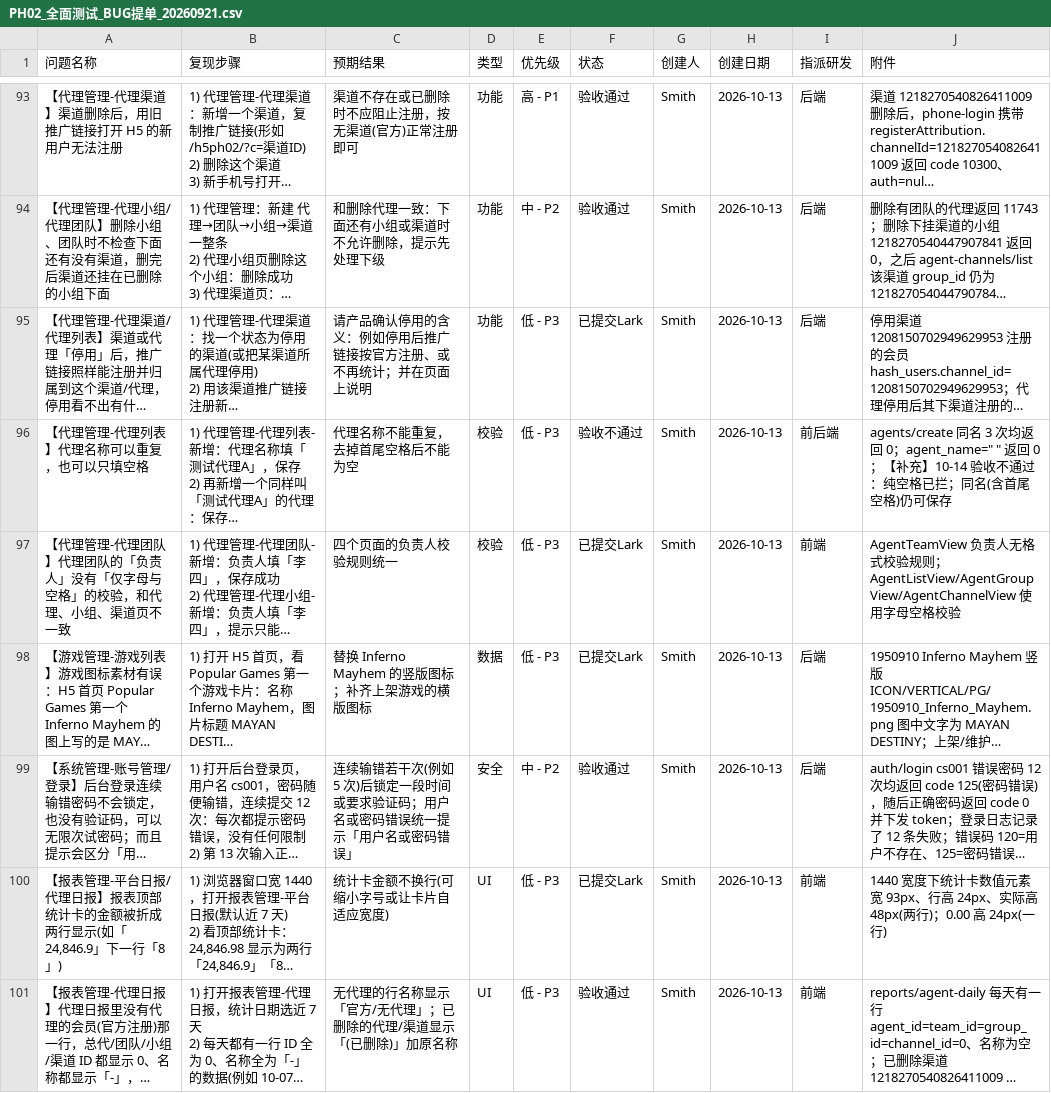
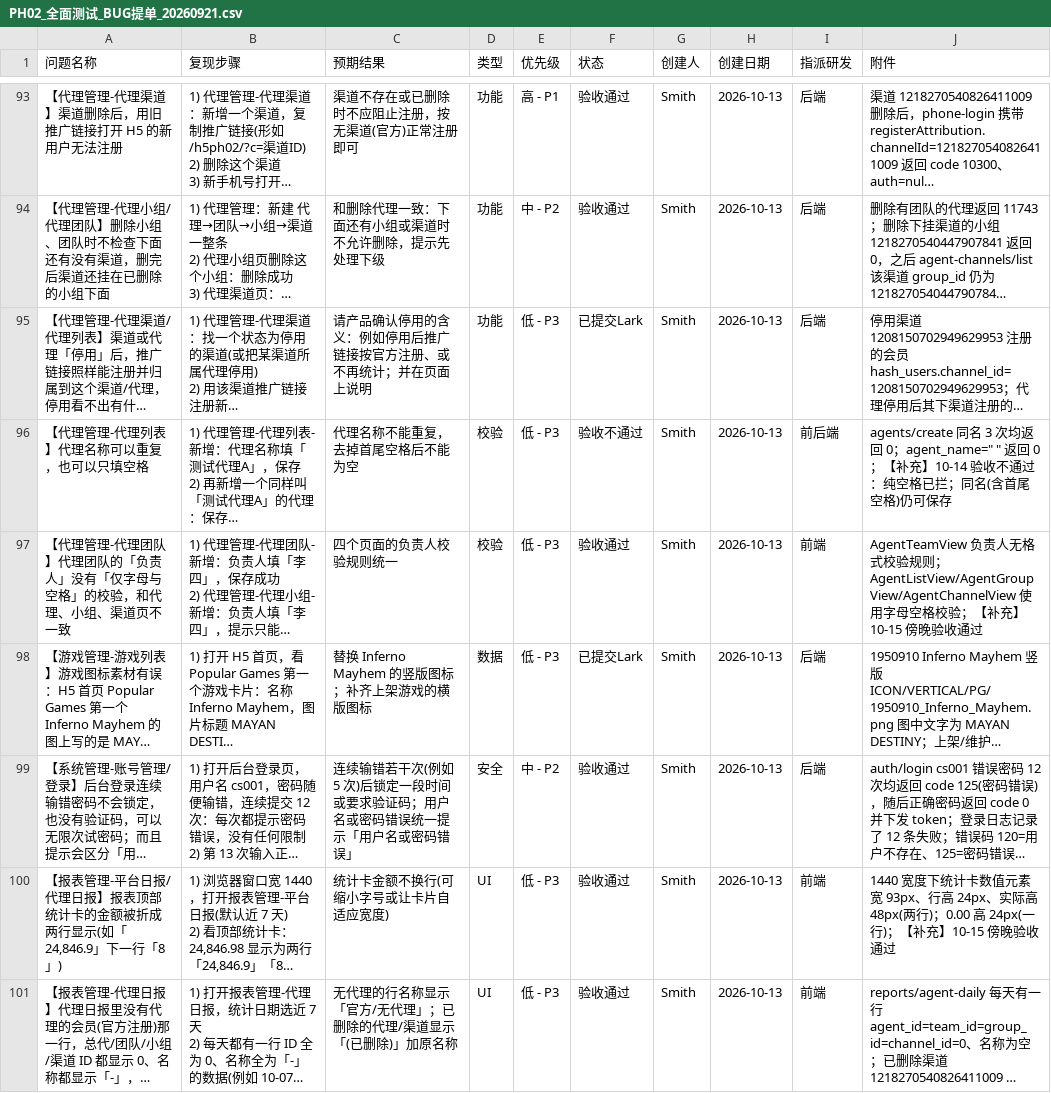
Before and after one commit to smith12138/html-pages, a CSV file: docs/PH02/PH02_全面测试_BUG提单_20260921.csv, drawn as a sheet; only a part is shown, gaps mark what is left out; long unchanged cells end in …; the diff covers the shown part only; the diff names each change by its address in the sheet, - before the commit and + after, or states it on an @@ line.

```diff
--- a/docs/PH02/PH02_全面测试_BUG提单_20260921.csv
+++ b/docs/PH02/PH02_全面测试_BUG提单_20260921.csv
-F97 (状态): 已提交Lark
+F97 (状态): 验收通过
-J97 (附件): …校验
+J97 (附件): …校验；【补充】10-15 傍晚验收通过
-F100 (状态): 已提交Lark
+F100 (状态): 验收通过
-J100 (附件): …24px(一行)
+J100 (附件): …24px(一行)；【补充】10-15 傍晚验收通过
```
Also changed, not shown: 19 edited cells elsewhere in this file, 1 other file.
